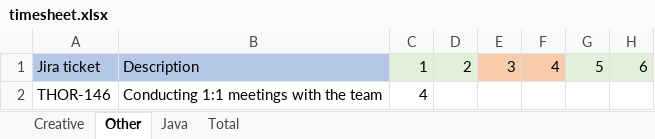
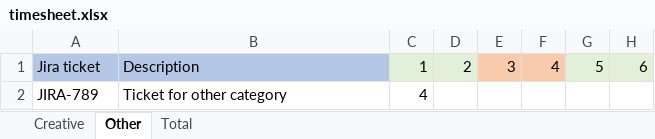
Before and after one commit to ekrylovich/jira-worklog, an Excel workbook: timesheet.xlsx, sheet Other, drawn as a sheet; only a part is shown; values as stored, in another font and other column widths than the file's, no borders; the diff names each change by its address in the sheet, - before the commit and + after, or states it on an @@ line.

```diff
--- a/timesheet.xlsx (sheet Other)
+++ b/timesheet.xlsx (sheet Other)
-sheet tab: Java
-A2: THOR-146
+A2: JIRA-789
-B2: Conducting 1:1 meetings with the team
+B2: Ticket for other category
```
Also changed, not shown: sheet Total, sheet Creative, formulas that keep their value.
